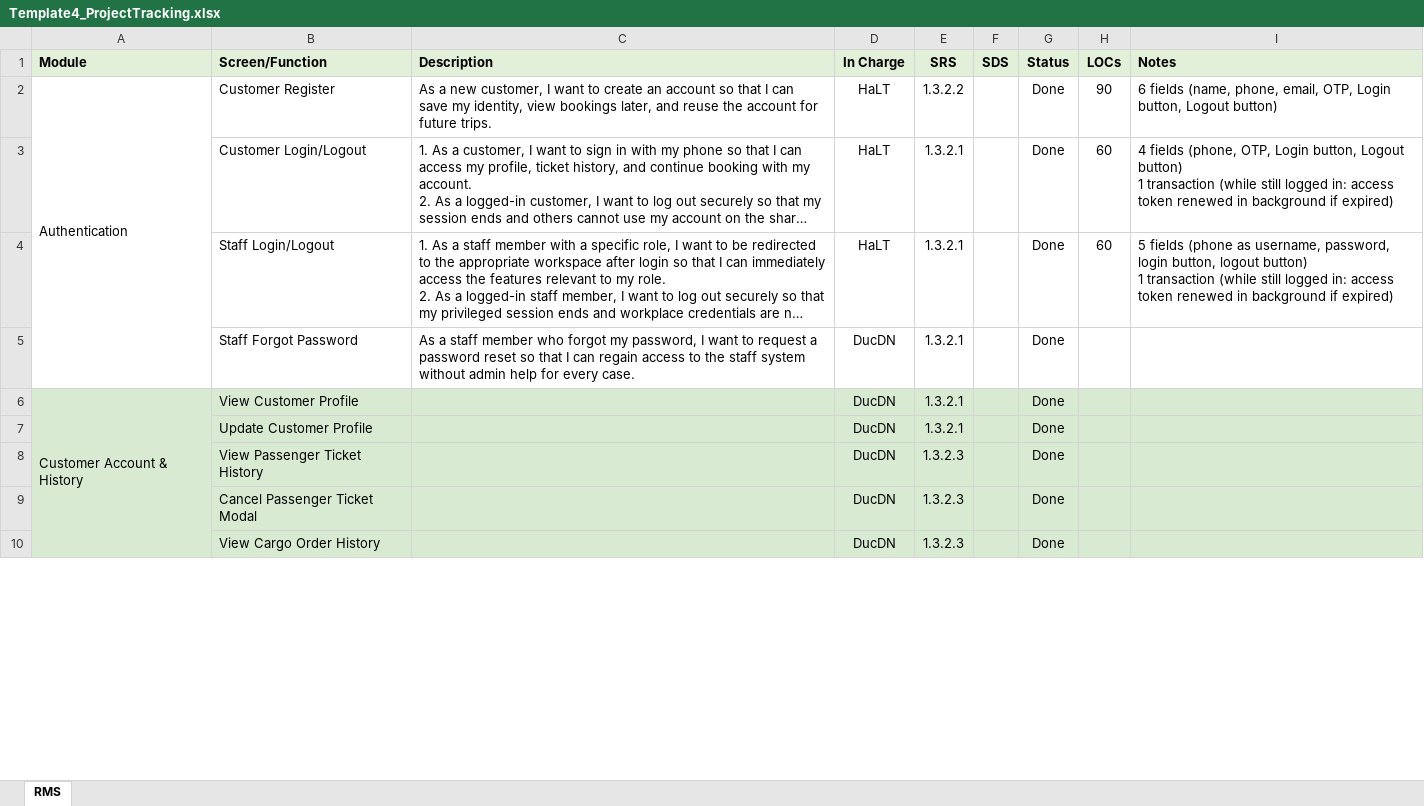
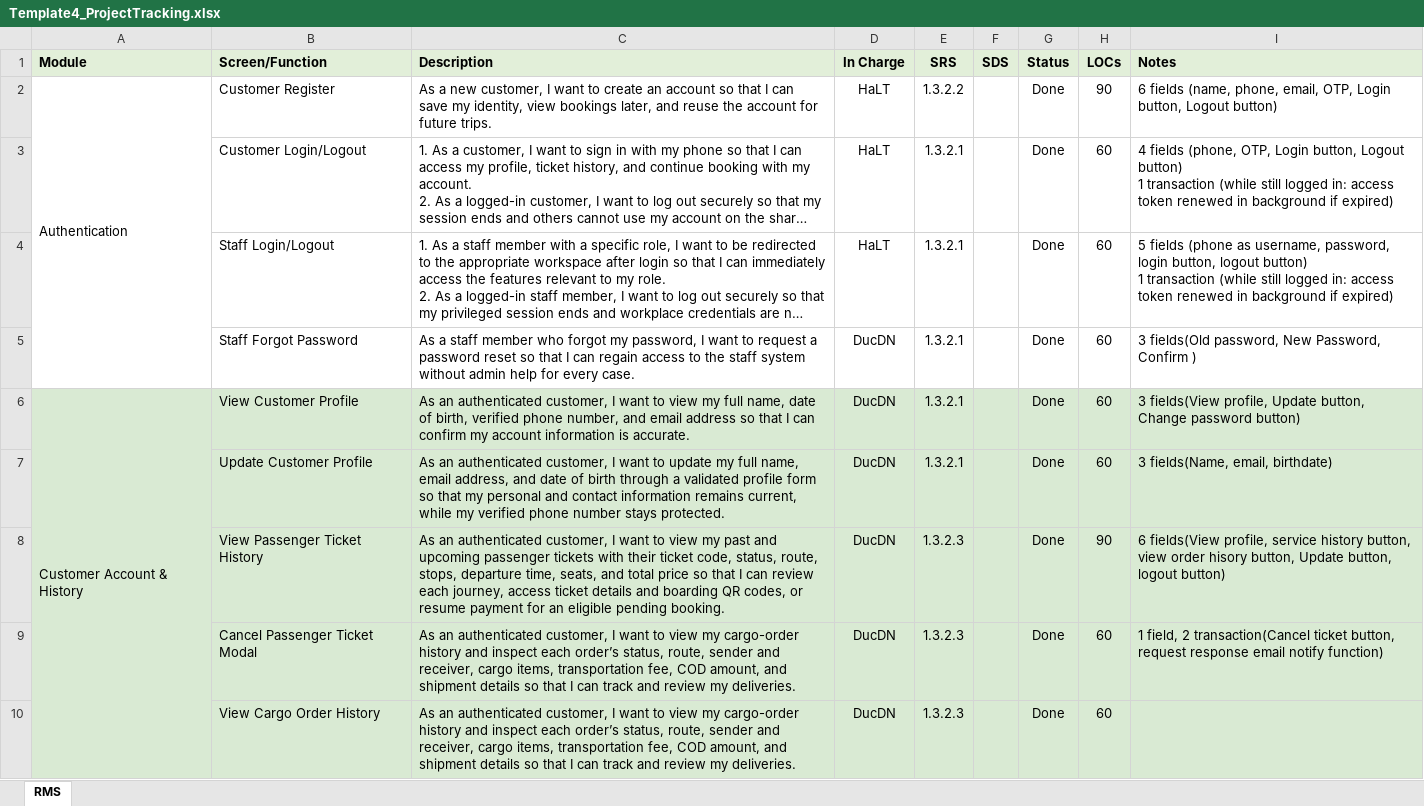
Before and after one commit to bocuawin0608/RalseiCoachHouse, an Excel workbook: documents/Template4_ProjectTracking.xlsx, sheet RMS, drawn as a sheet; only a part is shown; long unchanged cells end in …; values as stored, in another font and other column widths than the file's, no borders; charts and pictures not drawn; the diff covers the shown part only; the diff names each change by its address in the sheet, - before the commit and + after, or states it on an @@ line.

```diff
--- a/documents/Template4_ProjectTracking.xlsx (sheet RMS)
+++ b/documents/Template4_ProjectTracking.xlsx (sheet RMS)
-H5:H7 (LOCs): (empty)
+H5:H7 (LOCs): 60
-I5 (Notes): (empty)
+I5 (Notes): 3 fields(Old password, New Password, Confirm )
-C6 (Description): (empty)
+C6 (Description): As an authenticated customer, I want to view my full name, date of birth, verified phone number, and email address so that I can confirm my account information is accurate.
-I6 (Notes): (empty)
+I6 (Notes): 3 fields(View profile, Update button, Change password button)
-C7 (Description): (empty)
+C7 (Description): As an authenticated customer, I want to update my full name, email address, and date of birth through a validated profile form so that my personal and contact information remains current, while my verified phone number stays protected.
-I7 (Notes): (empty)
+I7 (Notes): 3 fields(Name, email, birthdate)
-C8 (Description): (empty)
+C8 (Description): As an authenticated customer, I want to view my past and upcoming passenger tickets with their ticket code, status, route, stops, departure time, seats, and total price so that I can review each journey, access ticket details and boarding QR codes, or resume payment for an eligible pending booking.
-H8 (LOCs): (empty)
+H8 (LOCs): 90
-I8 (Notes): (empty)
+I8 (Notes): 6 fields(View profile, service history button, view order hisory button, Update button, logout button)
-C9:C10 (Description): (empty)
+C9:C10 (Description): As an authenticated customer, I want to view my cargo-order history and inspect each order’s status, route, sender and receiver, cargo items, transportation fee, COD amount, and shipment details so that I can track and review my deliveries.
-H9:H10 (LOCs): (empty)
+H9:H10 (LOCs): 60
-I9 (Notes): (empty)
+I9 (Notes): 1 field, 2 transaction(Cancel ticket button, request response email notify function)
```
Also changed, not shown: 19 added rows, 11 removed rows, 32 edited cells and cell formats elsewhere in this sheet, formulas that keep their value, documents/Template5_AI Usage Report.xlsx, 32 other files.
